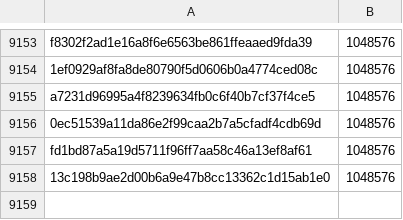
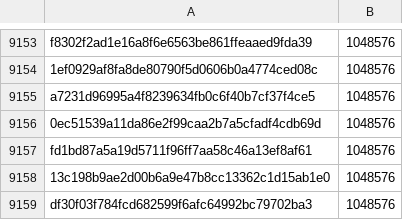
Before and after one commit to pybricks/pybricks-micropython, a CSV file: ev3.csv, drawn as a sheet; only a part is shown, gaps mark what is left out.

Commit message:
ev3: Add df30f03f: 1048576 (+0).

```diff
--- a/ev3.csv
+++ b/ev3.csv
@@ -9158 +9158,2 @@ fd1bd87a5a19d5711f96ff7aa58c46a13ef8af61,1048576
 13c198b9ae2d00b6a9e47b8cc13362c1d15ab1e0,1048576
+df30f03f784fcd682599f6afc64992bc79702ba3,1048576
```
